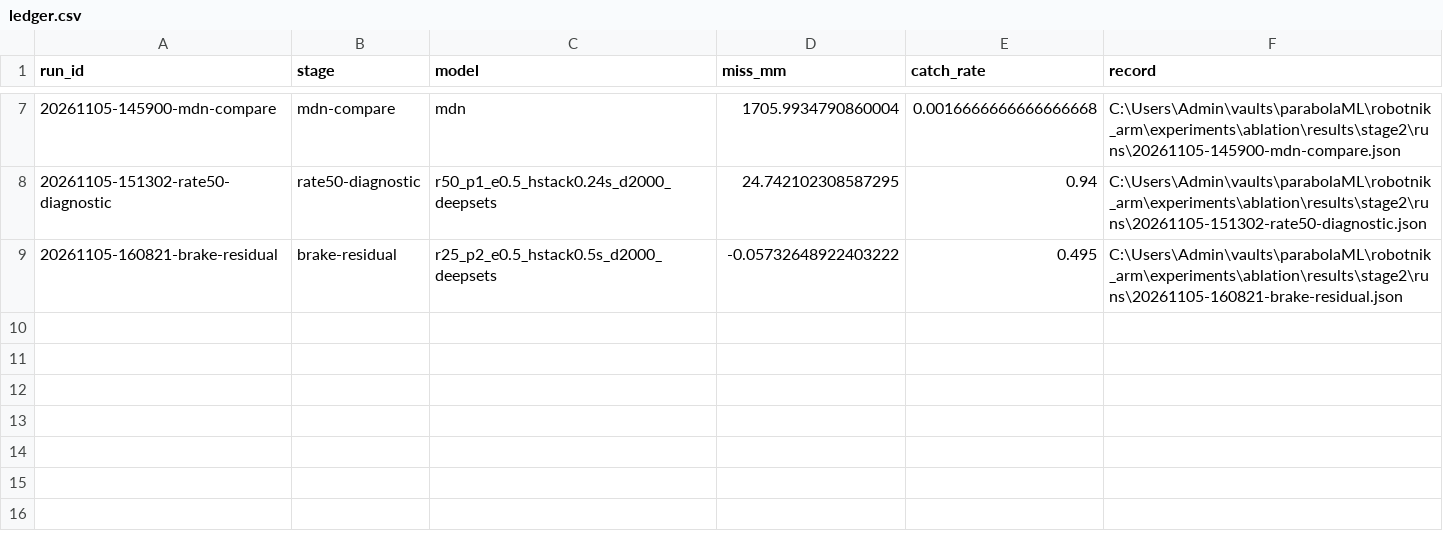
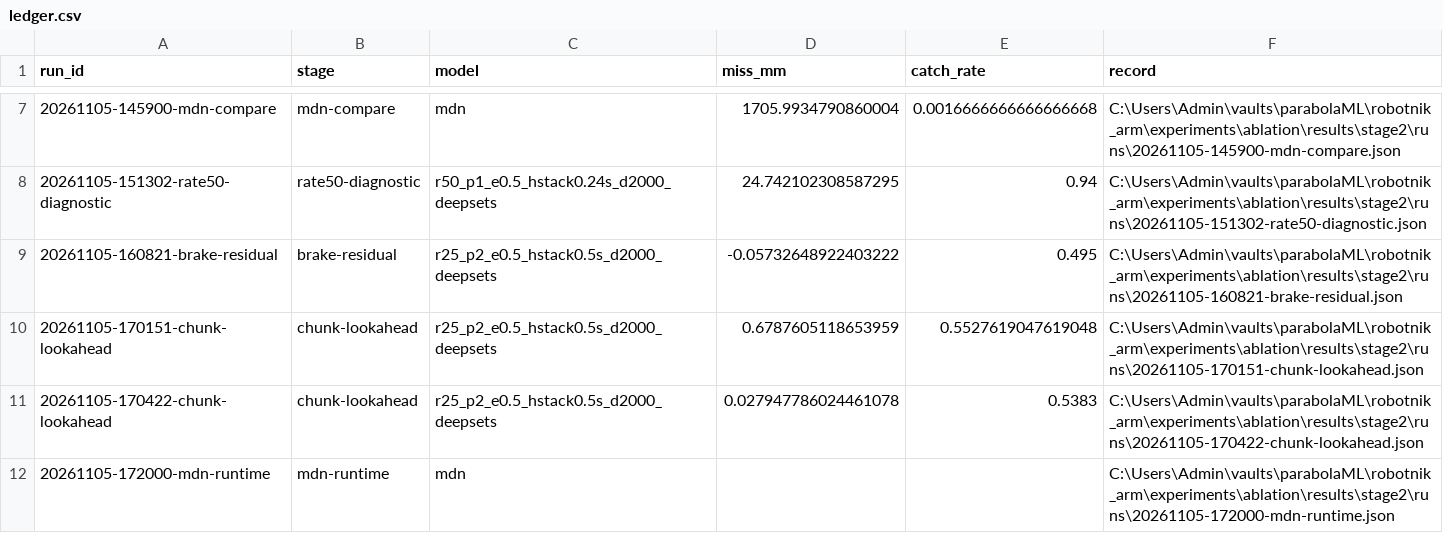
Before and after one commit to Willboydie/parabolaML, a CSV file: robotnik_arm/experiments/ablation/results/stage2/ledger.csv, drawn as a sheet; only a part is shown, gaps mark what is left out; the diff names each change by its address in the sheet, - before the commit and + after, or states it on an @@ line.

```diff
--- a/robotnik_arm/experiments/ablation/results/stage2/ledger.csv
+++ b/robotnik_arm/experiments/ablation/results/stage2/ledger.csv
+row 10: 20261105-170151-chunk-lookahead | chunk-lookahead | r25_p2_e0.5_hstack0.5s_d2000_deepsets | 0.6787605118653959 | 0.5527619047619048 | C:\Users\Admin\vaults\parabolaML\robotnik_arm\experiments\ablation\results\stage2\runs\20261105-170151-chunk-lookahead.json
+row 11: 20261105-170422-chunk-lookahead | chunk-lookahead | r25_p2_e0.5_hstack0.5s_d2000_deepsets | 0.027947786024461078 | 0.5383 | C:\Users\Admin\vaults\parabolaML\robotnik_arm\experiments\ablation\results\stage2\runs\20261105-170422-chunk-lookahead.json
+row 12: 20261105-172000-mdn-runtime | mdn-runtime | mdn |  |  | C:\Users\Admin\vaults\parabolaML\robotnik_arm\experiments\ablation\results\stage2\runs\20261105-172000-mdn-runtime.json
```
Also changed, not shown: 17 other files.
